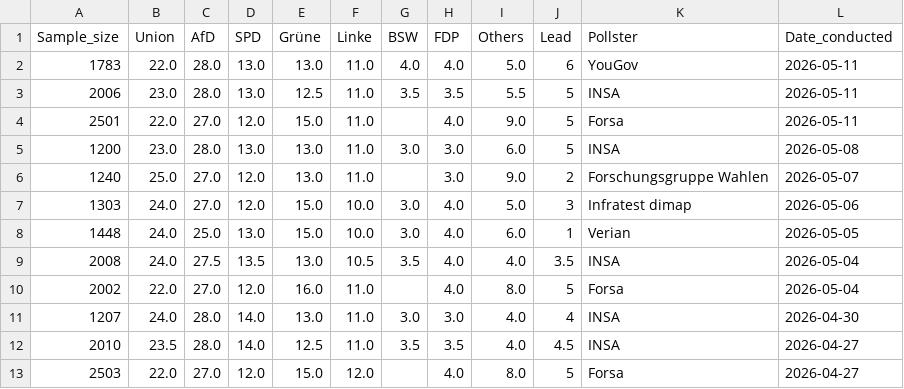
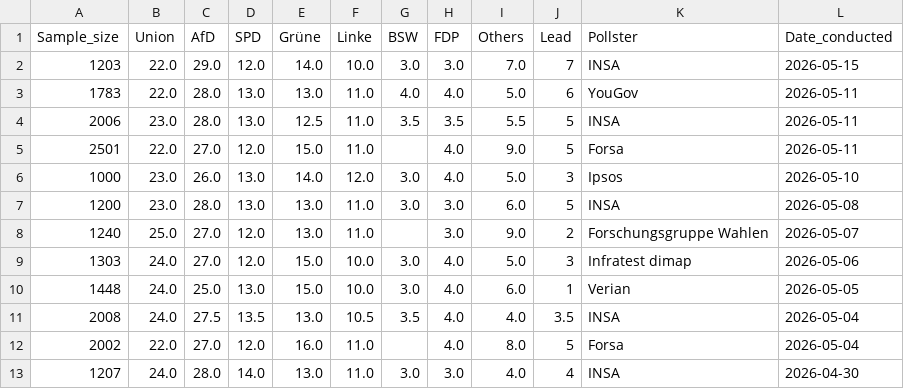
Before and after one commit to Andrevitali/PollsProject, a CSV file: Germany_polls_clean.csv, drawn as a sheet; only a part is shown; the shorter side is filled out with more unchanged rows.

```diff
--- a/Germany_polls_clean.csv
+++ b/Germany_polls_clean.csv
@@ -1,2 +1,3 @@
 Sample_size,Union,AfD,SPD,Grüne,Linke,BSW,FDP,Others,Lead,Pollster,Date_conducted
+1203,22.0,29.0,12.0,14.0,10.0,3.0,3.0,7.0,7,INSA,2026-05-15
 1783,22.0,28.0,13.0,13.0,11.0,4.0,4.0,5.0,6,YouGov,2026-05-11
@@ -4,2 +5,3 @@ Sample_size,Union,AfD,SPD,Grüne,Linke,BSW,FDP,Others,Lead,Pollster,Date_conduct
 2501,22.0,27.0,12.0,15.0,11.0,,4.0,9.0,5,Forsa,2026-05-11
+1000,23.0,26.0,13.0,14.0,12.0,3.0,4.0,5.0,3,Ipsos,2026-05-10
 1200,23.0,28.0,13.0,13.0,11.0,3.0,3.0,6.0,5,INSA,2026-05-08
```
Also changed, not shown: Germany_national_polls_last5years_bs4.csv, UK_national_polls_last5years_bs4.csv, 2 other files.
